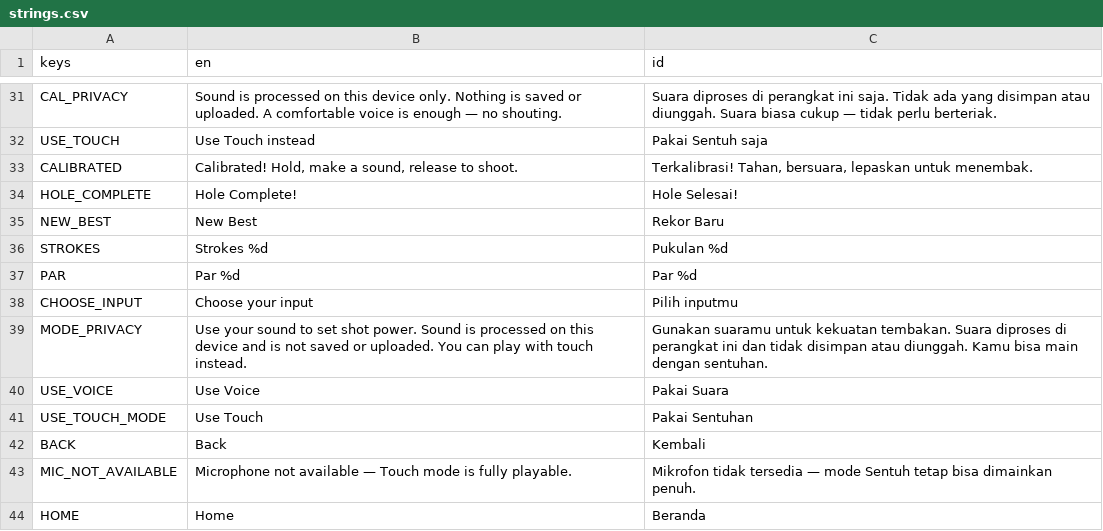
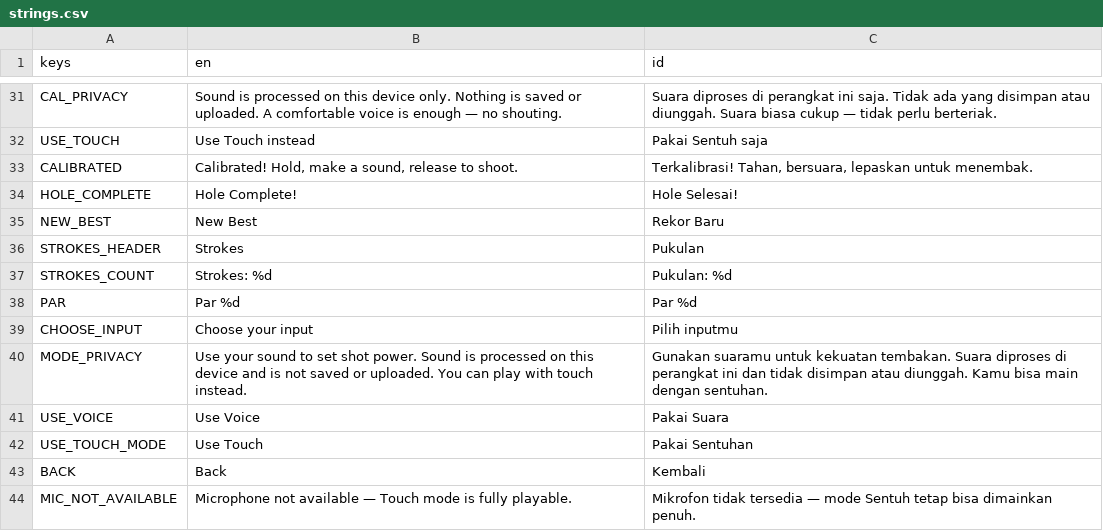
Before and after one commit to ther12k/roar3d, a CSV file: assets/locale/strings.csv, drawn as a sheet; only a part is shown, gaps mark what is left out; the shorter side is filled out with more unchanged rows.

Commit message:
UI/UX overhaul: voice-first home, hero mic console, live sound feedback
- Boot now routes to the Home Screen (was jumping straight into CC01)
- Home: brand header, player/star pills, lion mascot hero card
  (WHISPER... TO ROAR! teaching card), glossy hero PLAY button,
  World Map / Balls cards, prominent voice showcase with animated waveform
- HUD rebuilt to match 01_original_gameplay.png:
  - circular glowing mic button with pulsing active state
  - live audio waveform visualizer that dances while listening
  - Whisper-to-Roar color-coded power meter (green/yellow/red)
  - Strokes pill badge with big counter
  - status line + wave indicator ('Hold mic & sound to shoot!')
  - Balls shortcut, mode chip (Voice/Touch), Overview button
- Calibration sheet matches 04_calibration.png: 'Calibrate Your Voice —
  find your whisper and your roar!', live waveform, hero Start button
- Desktop WINDOW_FOCUS_OUT no longer force-pauses the game (was pausing
  the moment the terminal regained focus); mobile APPLICATION_PAUSED and
  WM_CLOSE still pause through the same single authority
- strings.csv: STROKES split into header + count keys to stop the
  translation system expanding the pill label into a format string
- capture_level.gd: INPUT_MODE env for voice/touch evidence captures

All 8 suites: 876 checks, 0 failures

```diff
--- a/assets/locale/strings.csv
+++ b/assets/locale/strings.csv
@@ -35,3 +35,4 @@ HOLE_COMPLETE,Hole Complete!,Hole Selesai!
 NEW_BEST,New Best,Rekor Baru
-STROKES,Strokes %d,Pukulan %d
+STROKES_HEADER,Strokes,Pukulan
+STROKES_COUNT,Strokes: %d,Pukulan: %d
 PAR,Par %d,Par %d
```
Also changed, not shown: 9 other files.
